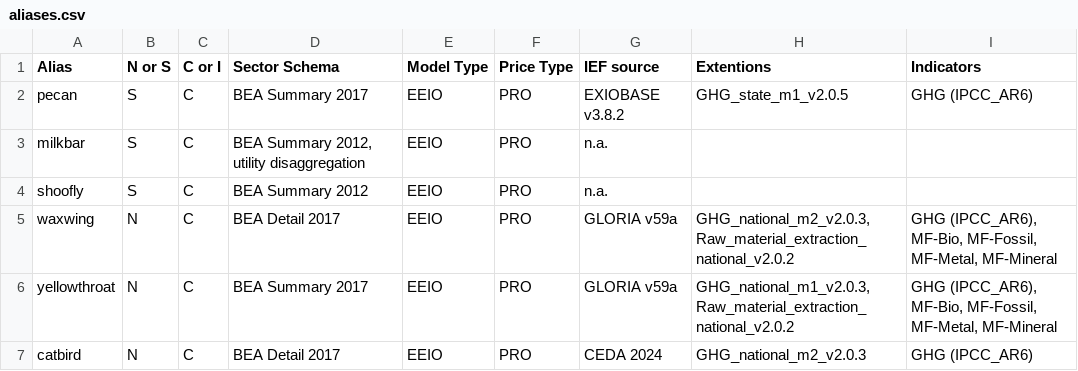
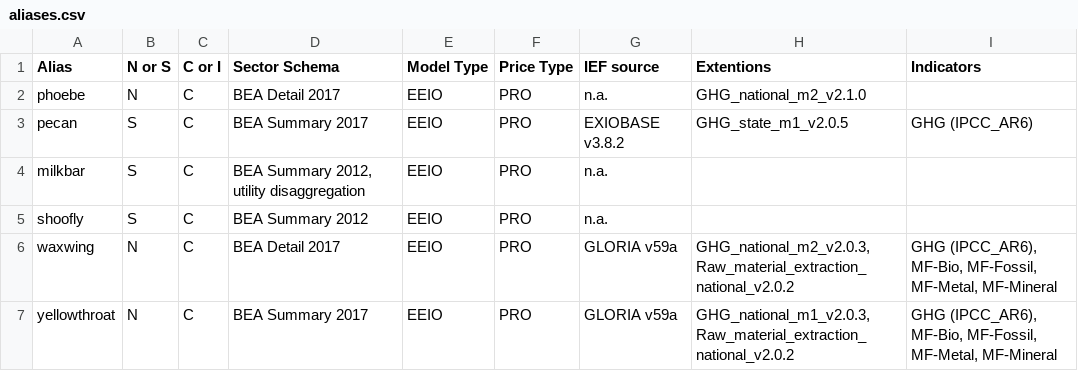
Before and after one commit to USEPA/USEEIO, a CSV file: versioning/aliases.csv, drawn as a sheet; only a part is shown; the shorter side is filled out with more unchanged rows; the diff names each change by its address in the sheet, - before the commit and + after, or states it on an @@ line.

Commit message:
add phoebe alias and 1 model

```diff
--- a/versioning/aliases.csv
+++ b/versioning/aliases.csv
+row 2: phoebe | N | C | BEA Detail 2017 | EEIO | PRO | n.a. | GHG_national_m2_v2.1.0
```
Also changed, not shown: models.csv, 1 other file.
